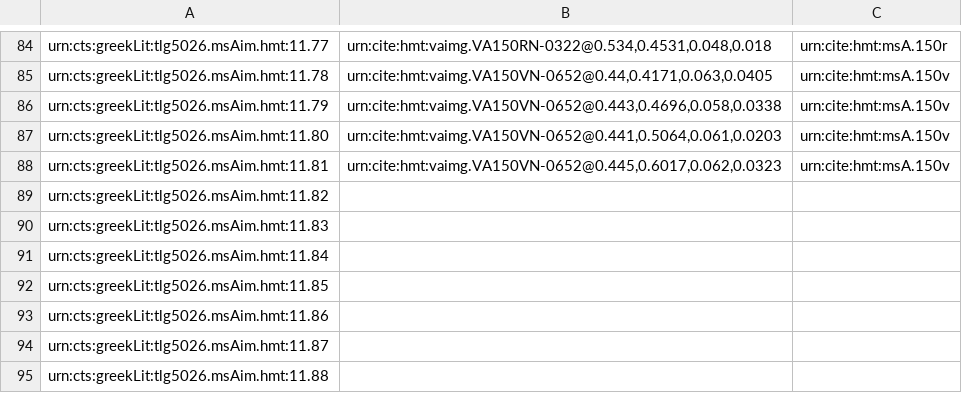
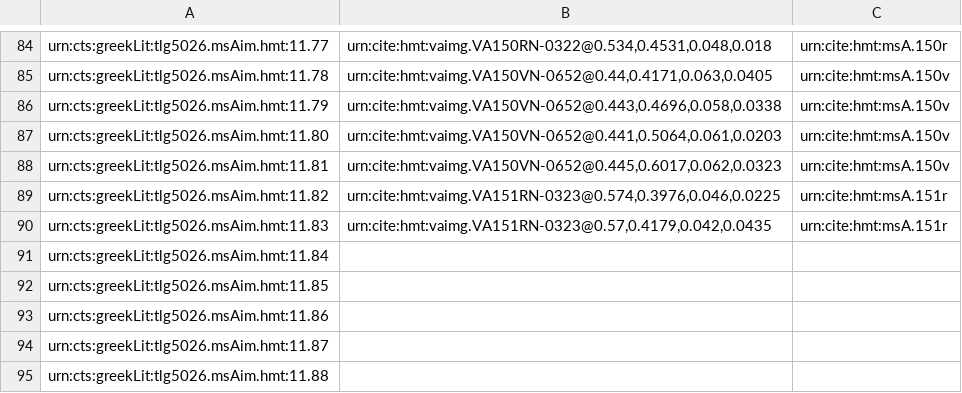
Before and after one commit to HCMID/closed-hmt-iliad11, a CSV file: collections/venA-intermarginal.csv, drawn as a sheet; only a part is shown, gaps mark what is left out.

Commit message:
Update venA-intermarginal.csv

```diff
--- a/collections/venA-intermarginal.csv
+++ b/collections/venA-intermarginal.csv
@@ -88,4 +88,4 @@ urn:cts:greekLit:tlg5026.msAim.hmt:11.80,"urn:cite:hmt:vaimg.VA150VN-0652@0.441,
 urn:cts:greekLit:tlg5026.msAim.hmt:11.81,"urn:cite:hmt:vaimg.VA150VN-0652@0.445,0.6017,0.062,0.0323",urn:cite:hmt:msA.150v
-urn:cts:greekLit:tlg5026.msAim.hmt:11.82,"",
-urn:cts:greekLit:tlg5026.msAim.hmt:11.83,"",
+urn:cts:greekLit:tlg5026.msAim.hmt:11.82,"urn:cite:hmt:vaimg.VA151RN-0323@0.574,0.3976,0.046,0.0225",urn:cite:hmt:msA.151r
+urn:cts:greekLit:tlg5026.msAim.hmt:11.83,"urn:cite:hmt:vaimg.VA151RN-0323@0.57,0.4179,0.042,0.0435",urn:cite:hmt:msA.151r
 urn:cts:greekLit:tlg5026.msAim.hmt:11.84,"",
```
